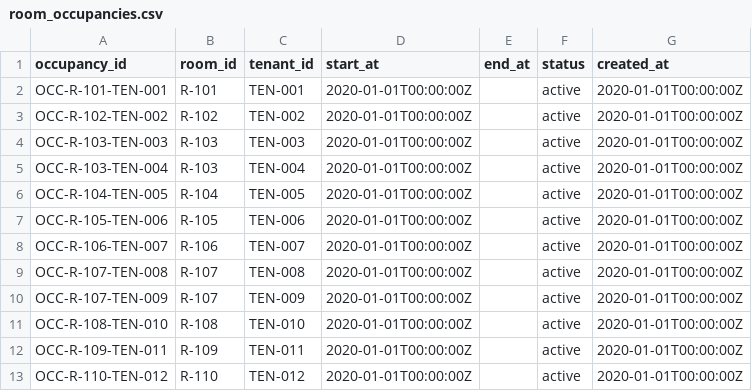
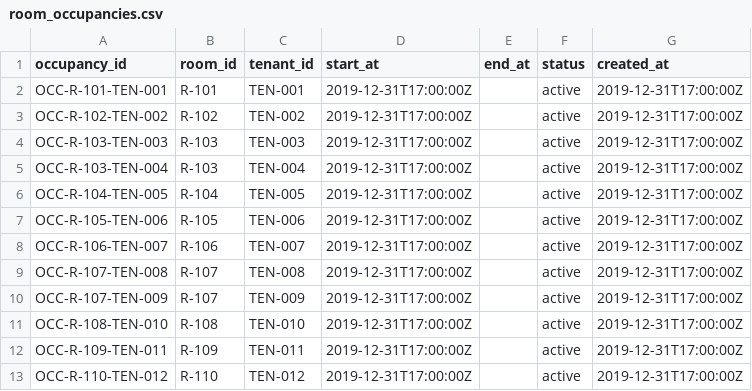
Before and after one commit to rbdmn/Ampera_TechnoFest2026, a CSV file: data/processed_new/room_occupancies.csv, drawn as a sheet.

```diff
--- a/data/processed_new/room_occupancies.csv
+++ b/data/processed_new/room_occupancies.csv
@@ -1,13 +1,13 @@
 occupancy_id,room_id,tenant_id,start_at,end_at,status,created_at
-OCC-R-101-TEN-001,R-101,TEN-001,2020-01-01T00:00:00Z,,active,2020-01-01T00:00:00Z
-OCC-R-102-TEN-002,R-102,TEN-002,2020-01-01T00:00:00Z,,active,2020-01-01T00:00:00Z
-OCC-R-103-TEN-003,R-103,TEN-003,2020-01-01T00:00:00Z,,active,2020-01-01T00:00:00Z
-OCC-R-103-TEN-004,R-103,TEN-004,2020-01-01T00:00:00Z,,active,2020-01-01T00:00:00Z
-OCC-R-104-TEN-005,R-104,TEN-005,2020-01-01T00:00:00Z,,active,2020-01-01T00:00:00Z
-OCC-R-105-TEN-006,R-105,TEN-006,2020-01-01T00:00:00Z,,active,2020-01-01T00:00:00Z
-OCC-R-106-TEN-007,R-106,TEN-007,2020-01-01T00:00:00Z,,active,2020-01-01T00:00:00Z
-OCC-R-107-TEN-008,R-107,TEN-008,2020-01-01T00:00:00Z,,active,2020-01-01T00:00:00Z
-OCC-R-107-TEN-009,R-107,TEN-009,2020-01-01T00:00:00Z,,active,2020-01-01T00:00:00Z
-OCC-R-108-TEN-010,R-108,TEN-010,2020-01-01T00:00:00Z,,active,2020-01-01T00:00:00Z
-OCC-R-109-TEN-011,R-109,TEN-011,2020-01-01T00:00:00Z,,active,2020-01-01T00:00:00Z
-OCC-R-110-TEN-012,R-110,TEN-012,2020-01-01T00:00:00Z,,active,2020-01-01T00:00:00Z
+OCC-R-101-TEN-001,R-101,TEN-001,2019-12-31T17:00:00Z,,active,2019-12-31T17:00:00Z
+OCC-R-102-TEN-002,R-102,TEN-002,2019-12-31T17:00:00Z,,active,2019-12-31T17:00:00Z
+OCC-R-103-TEN-003,R-103,TEN-003,2019-12-31T17:00:00Z,,active,2019-12-31T17:00:00Z
+OCC-R-103-TEN-004,R-103,TEN-004,2019-12-31T17:00:00Z,,active,2019-12-31T17:00:00Z
+OCC-R-104-TEN-005,R-104,TEN-005,2019-12-31T17:00:00Z,,active,2019-12-31T17:00:00Z
+OCC-R-105-TEN-006,R-105,TEN-006,2019-12-31T17:00:00Z,,active,2019-12-31T17:00:00Z
+OCC-R-106-TEN-007,R-106,TEN-007,2019-12-31T17:00:00Z,,active,2019-12-31T17:00:00Z
+OCC-R-107-TEN-008,R-107,TEN-008,2019-12-31T17:00:00Z,,active,2019-12-31T17:00:00Z
+OCC-R-107-TEN-009,R-107,TEN-009,2019-12-31T17:00:00Z,,active,2019-12-31T17:00:00Z
+OCC-R-108-TEN-010,R-108,TEN-010,2019-12-31T17:00:00Z,,active,2019-12-31T17:00:00Z
+OCC-R-109-TEN-011,R-109,TEN-011,2019-12-31T17:00:00Z,,active,2019-12-31T17:00:00Z
+OCC-R-110-TEN-012,R-110,TEN-012,2019-12-31T17:00:00Z,,active,2019-12-31T17:00:00Z
```
Also changed, not shown: data/processed_new/alert_history.csv, data/processed_new/billing_records.csv, 6 other files.
